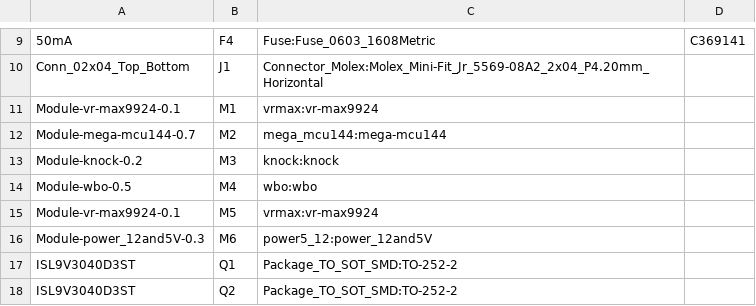
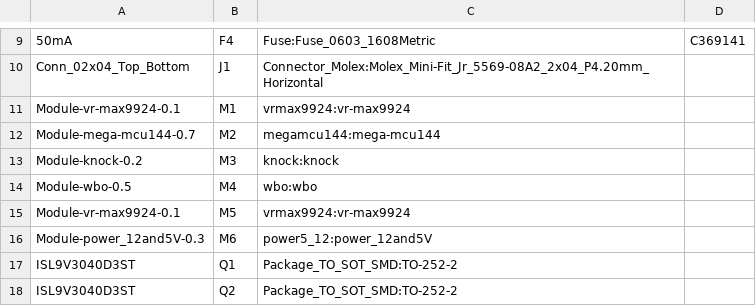
Before and after one commit to 09qwerty/Hellen-One-EP91-NA, a CSV file: gerber/EP91Starlet.csv, drawn as a sheet; only a part is shown, gaps mark what is left out.

```diff
--- a/gerber/EP91Starlet.csv
+++ b/gerber/EP91Starlet.csv
@@ -10,7 +10,7 @@
 "Conn_02x04_Top_Bottom","J1","Connector_Molex:Molex_Mini-Fit_Jr_5569-08A2_2x04_P4.20mm_Horizontal",""
-"Module-vr-max9924-0.1","M1","vrmax:vr-max9924",""
-"Module-mega-mcu144-0.7","M2","mega_mcu144:mega-mcu144",""
+"Module-vr-max9924-0.1","M1","vrmax9924:vr-max9924",""
+"Module-mega-mcu144-0.7","M2","megamcu144:mega-mcu144",""
 "Module-knock-0.2","M3","knock:knock",""
 "Module-wbo-0.5","M4","wbo:wbo",""
-"Module-vr-max9924-0.1","M5","vrmax:vr-max9924",""
+"Module-vr-max9924-0.1","M5","vrmax9924:vr-max9924",""
 "Module-power_12and5V-0.3","M6","power5_12:power_12and5V",""
```
Also changed, not shown: gerber/EP91Starlet-all-pos.csv, 16 other files.
